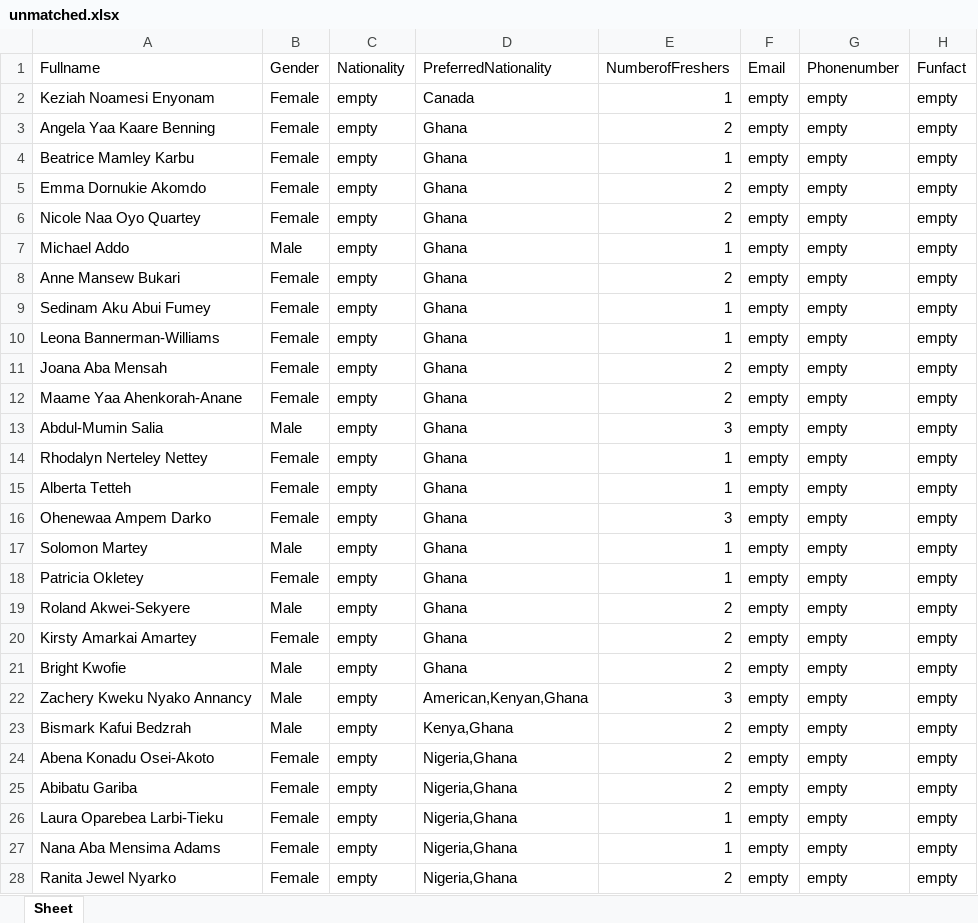
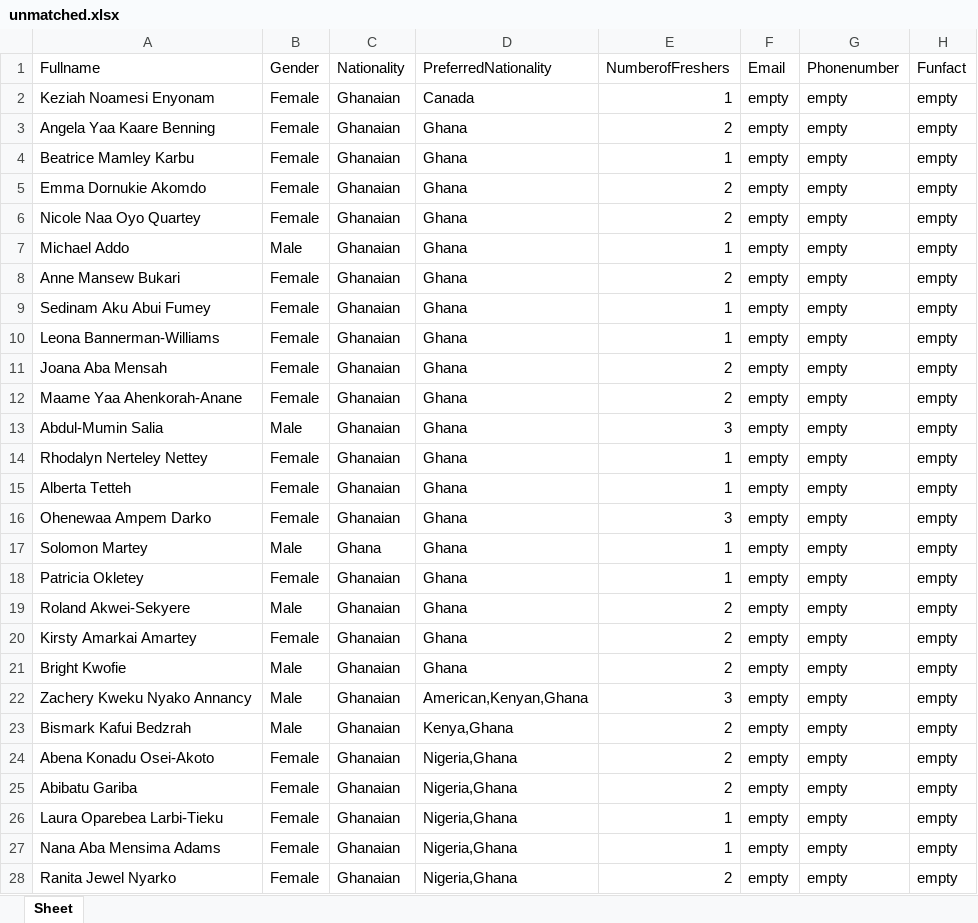
Before and after one commit to Ashesi-Org/buddy-up-pairing-application, an Excel workbook: controller/downloads/unmatched.xlsx, sheet Sheet, drawn as a sheet; only a part is shown; values as stored, in another font and other column widths than the file's, no borders; the diff covers the shown part only; the diff names each change by its address in the sheet, - before the commit and + after, or states it on an @@ line.

```diff
--- a/controller/downloads/unmatched.xlsx (sheet Sheet)
+++ b/controller/downloads/unmatched.xlsx (sheet Sheet)
-C2:C16 (Nationality): empty
+C2:C16 (Nationality): Ghanaian
-C17 (Nationality): empty
+C17 (Nationality): Ghana
-C18:C28 (Nationality): empty
+C18:C28 (Nationality): Ghanaian
```
Also changed, not shown: 35 edited cells elsewhere in this sheet, controller/downloads/matched.xlsx, 12 other files.
